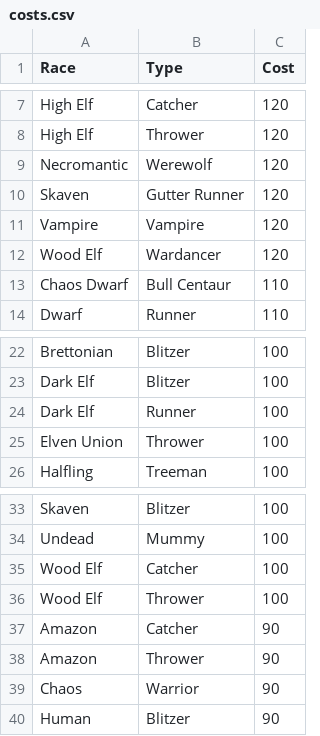
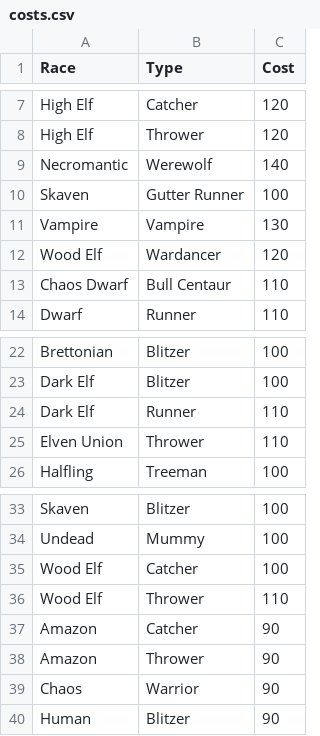
Before and after one commit to nufflytics/REBBL_fantasy, a CSV file: data/costs.csv, drawn as a sheet; only a part is shown, gaps mark what is left out.

Commit message:
Cost changes S9

```diff
--- a/data/costs.csv
+++ b/data/costs.csv
@@ -8,5 +8,5 @@ High Elf,Catcher,120
 High Elf,Thrower,120
-Necromantic,Werewolf,120
-Skaven,Gutter Runner,120
-Vampire,Vampire,120
+Necromantic,Werewolf,140
+Skaven,Gutter Runner,100
+Vampire,Vampire,130
 Wood Elf,Wardancer,120
@@ -23,4 +23,4 @@ Brettonian,Blitzer,100
 Dark Elf,Blitzer,100
-Dark Elf,Runner,100
-Elven Union,Thrower,100
+Dark Elf,Runner,110
+Elven Union,Thrower,110
 Halfling,Treeman,100
@@ -35,3 +35,3 @@ Undead,Mummy,100
 Wood Elf,Catcher,100
-Wood Elf,Thrower,100
+Wood Elf,Thrower,110
 Amazon,Catcher,90
```
